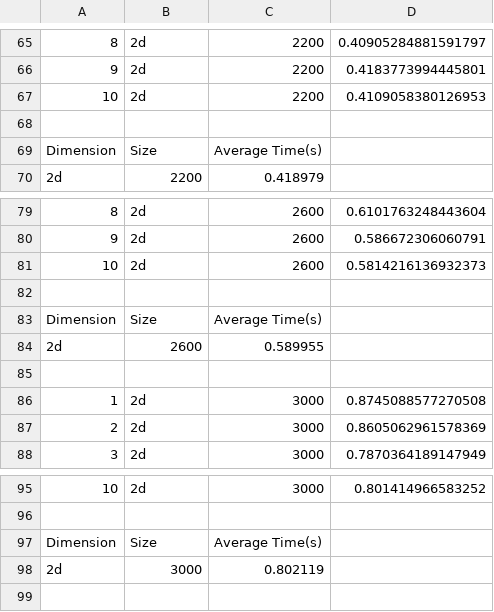
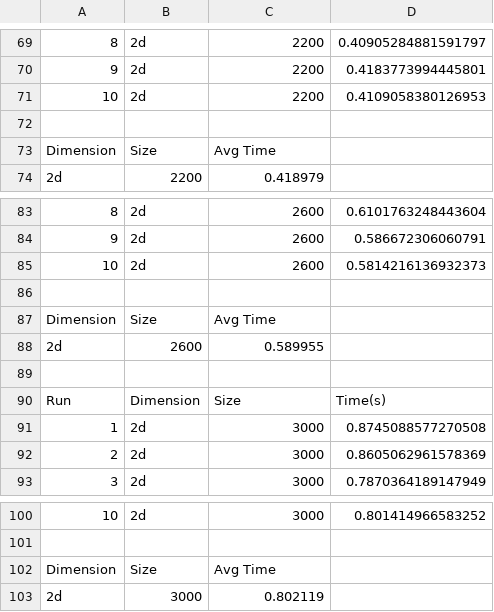
Before and after one commit to lunacunha/cpd, a CSV file: assign1/src/py_2D/line_mult_pyresultsmatrixproduct2d.csv, drawn as a sheet; only a part is shown, gaps mark what is left out; addresses are those after the commit; the diff covers the shown part only; the diff names each change by its address in the sheet, - before the commit and + after, or states it on an @@ line.

```diff
--- a/assign1/src/py_2D/line_mult_pyresultsmatrixproduct2d.csv
+++ b/assign1/src/py_2D/line_mult_pyresultsmatrixproduct2d.csv
-C73: Average Time(s)
+C73: Avg Time
-C87: Average Time(s)
+C87: Avg Time
+row 90: Run | Dimension | Size | Time(s)
-C102: Average Time(s)
+C102: Avg Time
```
Also changed, not shown: 4 added rows and 4 edited cells elsewhere in this file, assign1/src/block_cpp/block_mult.csv, assign1/src/line_cpp/line_mult.csv, 57 other files.
